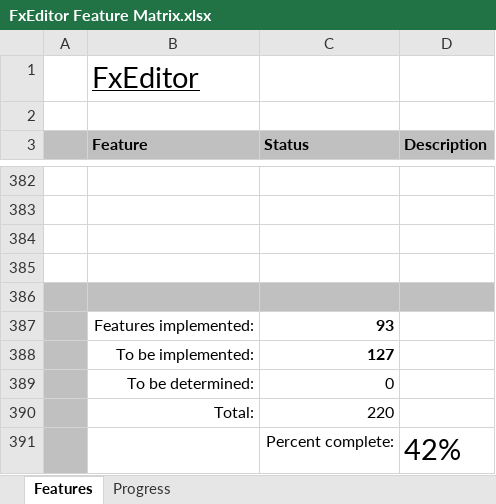
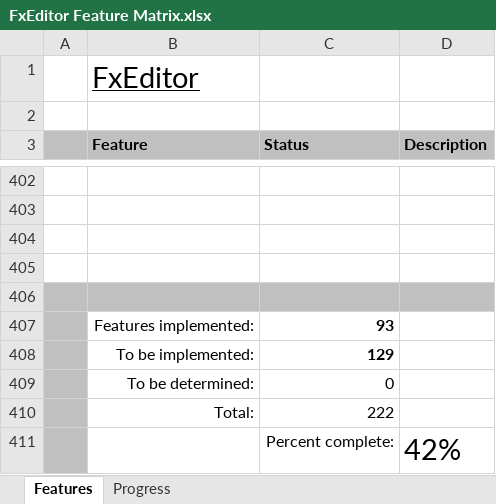
Before and after one commit to andy-goryachev/FxEditor, an Excel workbook: FxEditor Feature Matrix.xlsx, sheet Features, drawn as a sheet; only a part is shown, gaps mark what is left out; values as stored, in another font and other column widths than the file's, no borders; conditional formats not drawn; addresses are those after the commit; the diff covers the shown part only; the diff names each change by its address in the sheet, - before the commit and + after, or states it on an @@ line.

```diff
--- a/FxEditor Feature Matrix.xlsx (sheet Features)
+++ b/FxEditor Feature Matrix.xlsx (sheet Features)
-C408 (Status): 127
+C408 (Status): 129
-C410 (Status): 220
+C410 (Status): 222
```
Also changed, not shown: 20 added rows elsewhere in this sheet, sheet Progress, formulas that keep their value, charts or pictures.
